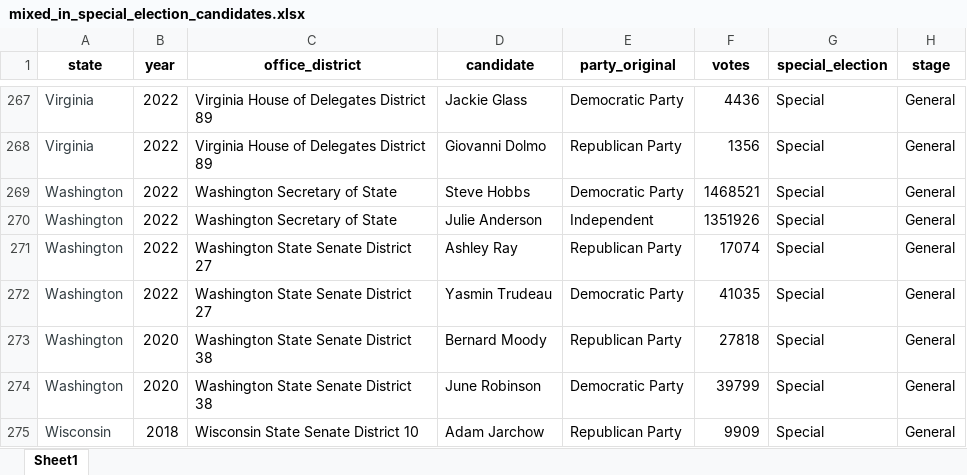
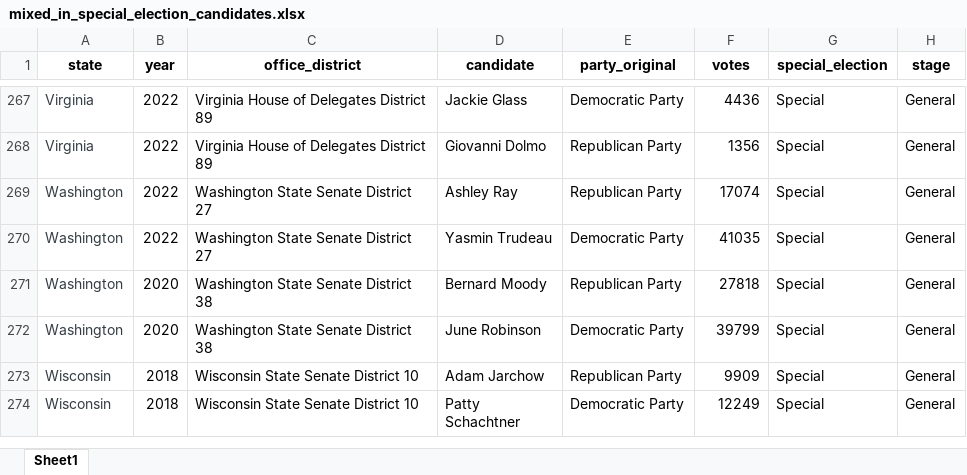
Before and after one commit to jdpru/CES-Accuracy-Analysis, an Excel workbook: data/misc./mixed_in_special_election_candidates.xlsx, sheet Sheet1, drawn as a sheet; only a part is shown, gaps mark what is left out; the shorter side is filled out with more unchanged rows; values as stored, in another font and other column widths than the file's, no borders; the diff names each change by its address in the sheet, - before the commit and + after, or states it on an @@ line.

```diff
--- a/data/misc./mixed_in_special_election_candidates.xlsx (sheet Sheet1)
+++ b/data/misc./mixed_in_special_election_candidates.xlsx (sheet Sheet1)
-row 269: Washington | 2022 | Washington Secretary of State | Steve Hobbs | Democratic Party | 1468521 | Special | General
-row 270: Washington | 2022 | Washington Secretary of State | Julie Anderson | Independent | 1351926 | Special | General
```
Also changed, not shown: data/misc./skip_conditions_final.xlsx, 6 other files.
